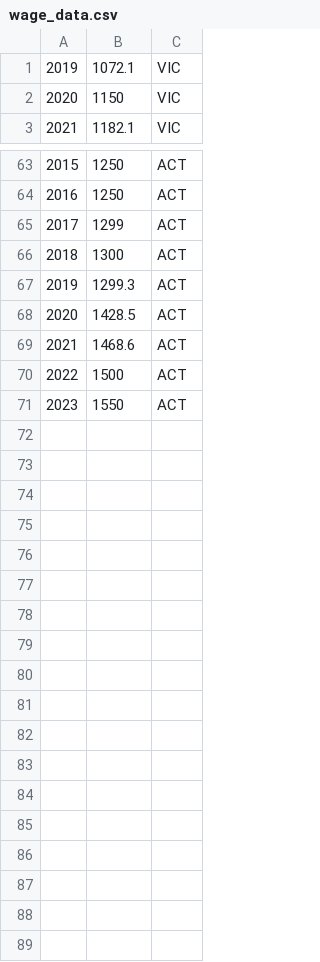
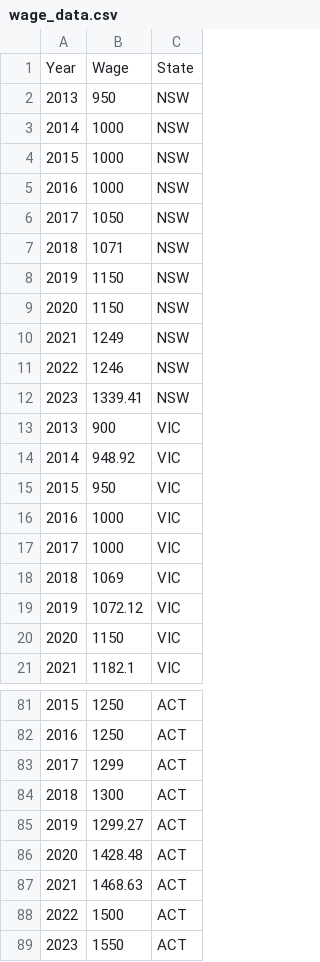
Before and after one commit to tzdu/FIT3179, a CSV file: vis2/data/wage_data.csv, drawn as a sheet; only a part is shown, gaps mark what is left out; the diff covers the shown part only.

Commit message:
Add files via upload

```diff
--- a/vis2/data/wage_data.csv
+++ b/vis2/data/wage_data.csv
@@ -1,2 +1,20 @@
-2019,1072.1,VIC
+Year,Wage,State
+2013,950,NSW
+2014,1000,NSW
+2015,1000,NSW
+2016,1000,NSW
+2017,1050,NSW
+2018,1071,NSW
+2019,1150,NSW
+2020,1150,NSW
+2021,1249,NSW
+2022,1246,NSW
+2023,1339.41,NSW
+2013,900,VIC
+2014,948.92,VIC
+2015,950,VIC
+2016,1000,VIC
+2017,1000,VIC
+2018,1069,VIC
+2019,1072.12,VIC
 2020,1150,VIC
@@ -66,5 +84,5 @@
 2018,1300,ACT
-2019,1299.3,ACT
-2020,1428.5,ACT
-2021,1468.6,ACT
+2019,1299.27,ACT
+2020,1428.48,ACT
+2021,1468.63,ACT
 2022,1500,ACT
```
Also changed, not shown: 17 edited cells elsewhere in this file.
